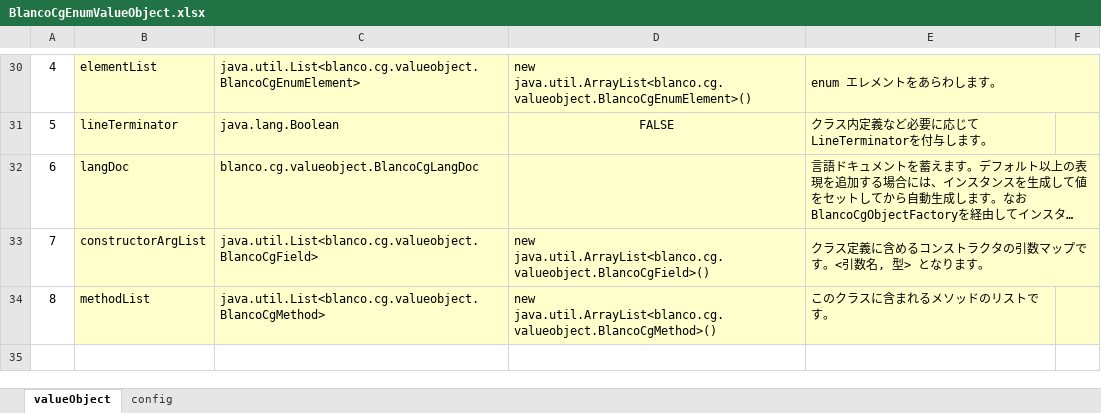
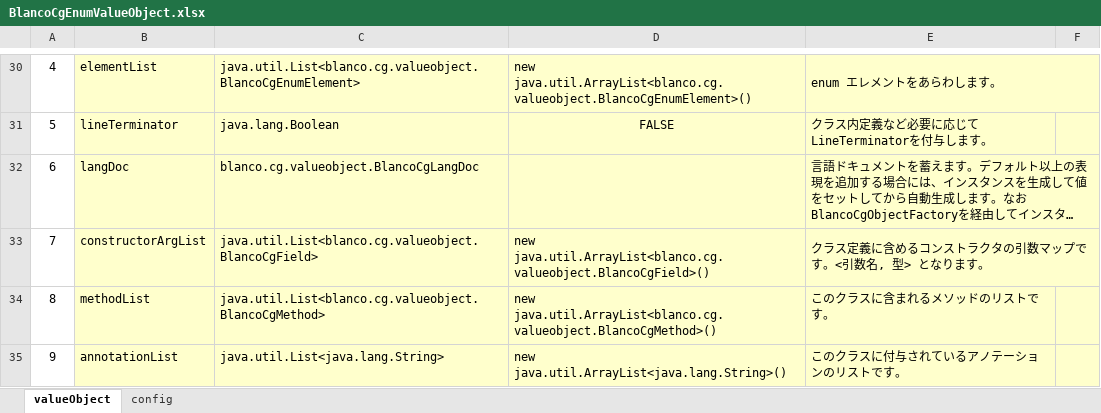
Before and after one commit to uedaueo/blancoCg, an Excel workbook: meta/program/BlancoCgEnumValueObject.xlsx, sheet valueObject, drawn as a sheet; only a part is shown, gaps mark what is left out; long unchanged cells end in …; values as stored, in another font and other column widths than the file's, no borders; the diff names each change by its address in the sheet, - before the commit and + after, or states it on an @@ line.

Commit message:
3.0.8: [Kotlin] Support annotation for Enum Class.

```diff
--- a/meta/program/BlancoCgEnumValueObject.xlsx (sheet valueObject)
+++ b/meta/program/BlancoCgEnumValueObject.xlsx (sheet valueObject)
+row 35: 9 | annotationList | java.util.List<java.lang.String> | new java.util.ArrayList<java.lang.String>() | このクラスに付与されているアノテーションのリストです。
```
Also changed, not shown: 4 other files.
